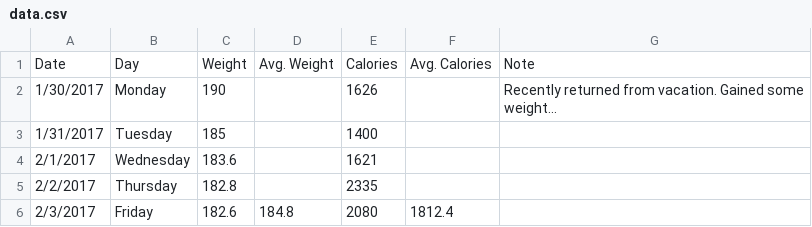
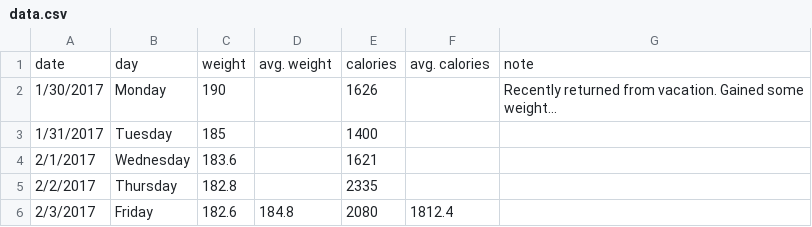
Before and after one commit to Floresj4/D3js, a CSV file: scripts/data.csv, drawn as a sheet; only a part is shown; removed rows and columns are numbered as before the commit, all else as after; the diff names each change by its address in the sheet, - before the commit and + after, or states it on an @@ line.

Commit message:
scripting to a new json format

```diff
--- a/scripts/data.csv
+++ b/scripts/data.csv
-row 1: Date | Day | Weight | Avg. Weight | Calories | Avg. Calories | Note
+row 1: date | day | weight | avg. weight | calories | avg. calories | note
```
Also changed, not shown: 1 other file.
